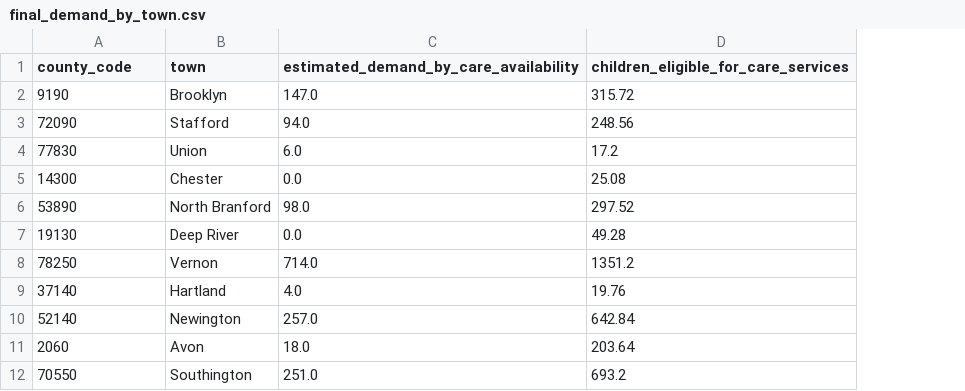
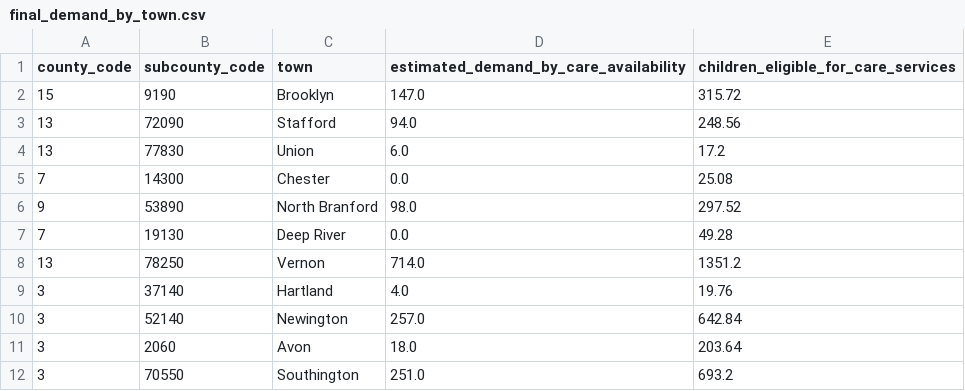
Before and after one commit to ctoec/data-visualization, a CSV file: src/demand_estimation/final_demand_by_town.csv, drawn as a sheet; only a part is shown; addresses are those after the commit; the diff names each change by its address in the sheet, - before the commit and + after, or states it on an @@ line.

```diff
--- a/src/demand_estimation/final_demand_by_town.csv
+++ b/src/demand_estimation/final_demand_by_town.csv
+column A (county_code), rows 2-12: 15 | 13 | 13 | 7 | 9 | 7 | 13 | 3 | 3 | 3 | 3
-B1: county_code
+B1: subcounty_code
```
Also changed, not shown: 2 other files.
